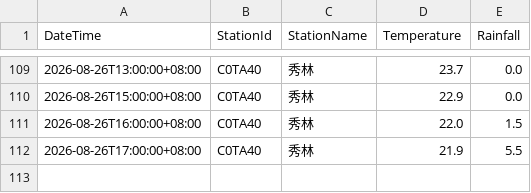
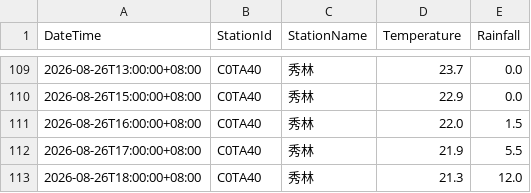
Before and after one commit to be-a-cell/weather-monitor, a CSV file: stations_data/C0TA40_秀林.csv, drawn as a sheet; only a part is shown, gaps mark what is left out.

```diff
--- a/stations_data/C0TA40_秀林.csv
+++ b/stations_data/C0TA40_秀林.csv
@@ -112 +112,2 @@
 2026-08-26T17:00:00+08:00,C0TA40,秀林,21.9,5.5
+2026-08-26T18:00:00+08:00,C0TA40,秀林,21.3,12.0
```
Also changed, not shown: stations_data/C0T9D0_和中.csv, stations_data/C0TA50_和仁.csv, 5 other files.
